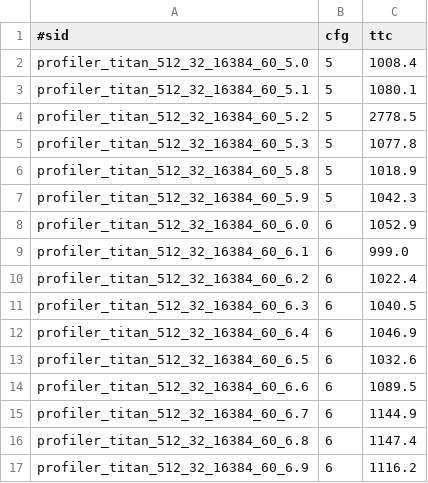
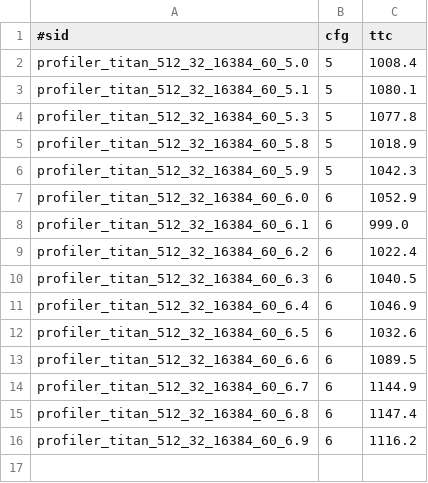
Before and after one commit to radical-experiments/rp.paper, a CSV file: rawdata/profiler_overhead/profiler_data.csv, drawn as a sheet; the diff names each change by its address in the sheet, - before the commit and + after, or states it on an @@ line.

Commit message:
add profiler overhead draft plot

```diff
--- a/rawdata/profiler_overhead/profiler_data.csv
+++ b/rawdata/profiler_overhead/profiler_data.csv
-row 4: profiler_titan_512_32_16384_60_5.2 | 5 | 2778.5
```
Also changed, not shown: 2 other files.
